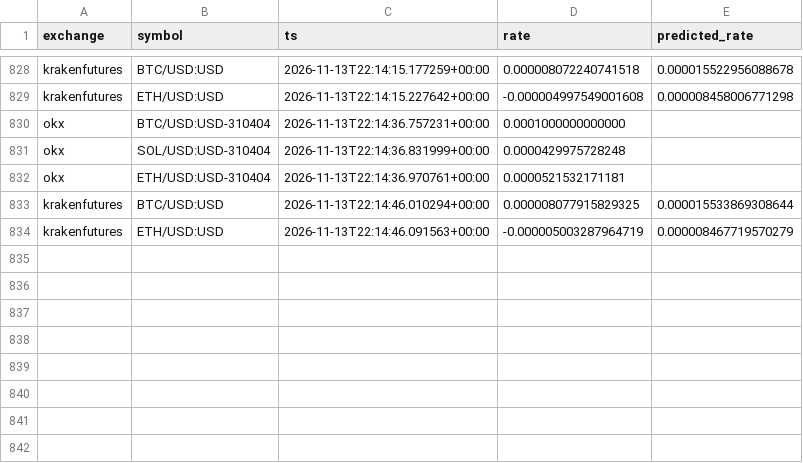
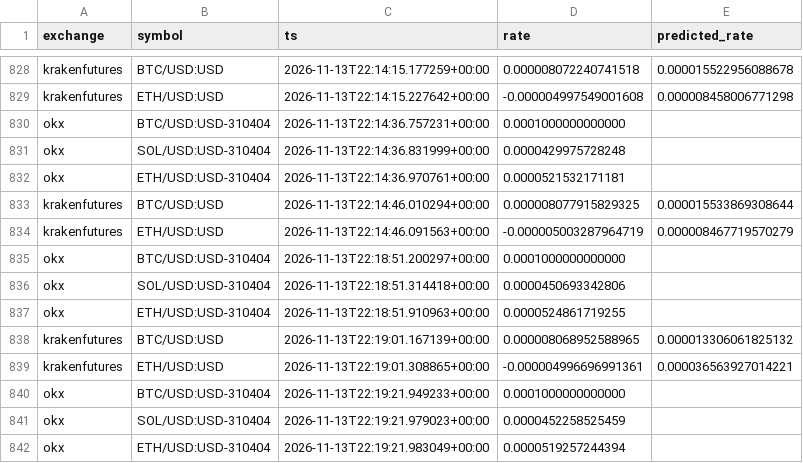
Before and after one commit to alejandroldz/crypto-arb-engine, a CSV file: funding_log.csv, drawn as a sheet; only a part is shown, gaps mark what is left out; the diff names each change by its address in the sheet, - before the commit and + after, or states it on an @@ line.

```diff
--- a/funding_log.csv
+++ b/funding_log.csv
+row 835: okx | BTC/USD:USD-310404 | 2026-11-13T22:18:51.200297+00:00 | 0.0001000000000000
+row 836: okx | SOL/USD:USD-310404 | 2026-11-13T22:18:51.314418+00:00 | 0.0000450693342806
+row 837: okx | ETH/USD:USD-310404 | 2026-11-13T22:18:51.910963+00:00 | 0.0000524861719255
+row 838: krakenfutures | BTC/USD:USD | 2026-11-13T22:19:01.167139+00:00 | 0.000008068952588965 | 0.000013306061825132
+row 839: krakenfutures | ETH/USD:USD | 2026-11-13T22:19:01.308865+00:00 | -0.000004996696991361 | 0.000036563927014221
+row 840: okx | BTC/USD:USD-310404 | 2026-11-13T22:19:21.949233+00:00 | 0.0001000000000000
+row 841: okx | SOL/USD:USD-310404 | 2026-11-13T22:19:21.979023+00:00 | 0.0000452258525459
+row 842: okx | ETH/USD:USD-310404 | 2026-11-13T22:19:21.983049+00:00 | 0.0000519257244394
```
Also changed, not shown: 1 other file.
